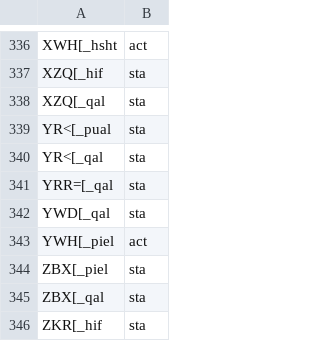
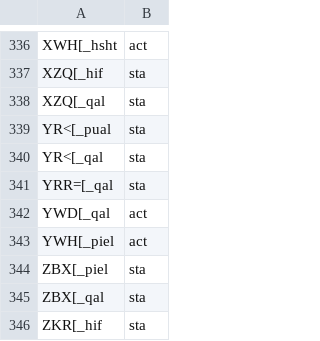
Before and after one commit to ch-jensen/semantic-roles, a CSV file: datasets/Lev17-26.Aktionsart_sta_act_final_1.csv, drawn as a sheet; only a part is shown, gaps mark what is left out.

```diff
--- a/datasets/Lev17-26.Aktionsart_sta_act_final_1.csv
+++ b/datasets/Lev17-26.Aktionsart_sta_act_final_1.csv
@@ -341,3 +341,3 @@ YR<[_qal,sta
 YRR=[_qal,sta
-YWD[_qal,sta
+YWD[_qal,act
 YWH[_piel,act
```
Also changed, not shown: datasets/Lev17-26.Instigation_final.csv, datasets/Lev17-26_Aktionsart_qal_corrected.csv, 8 other files.
